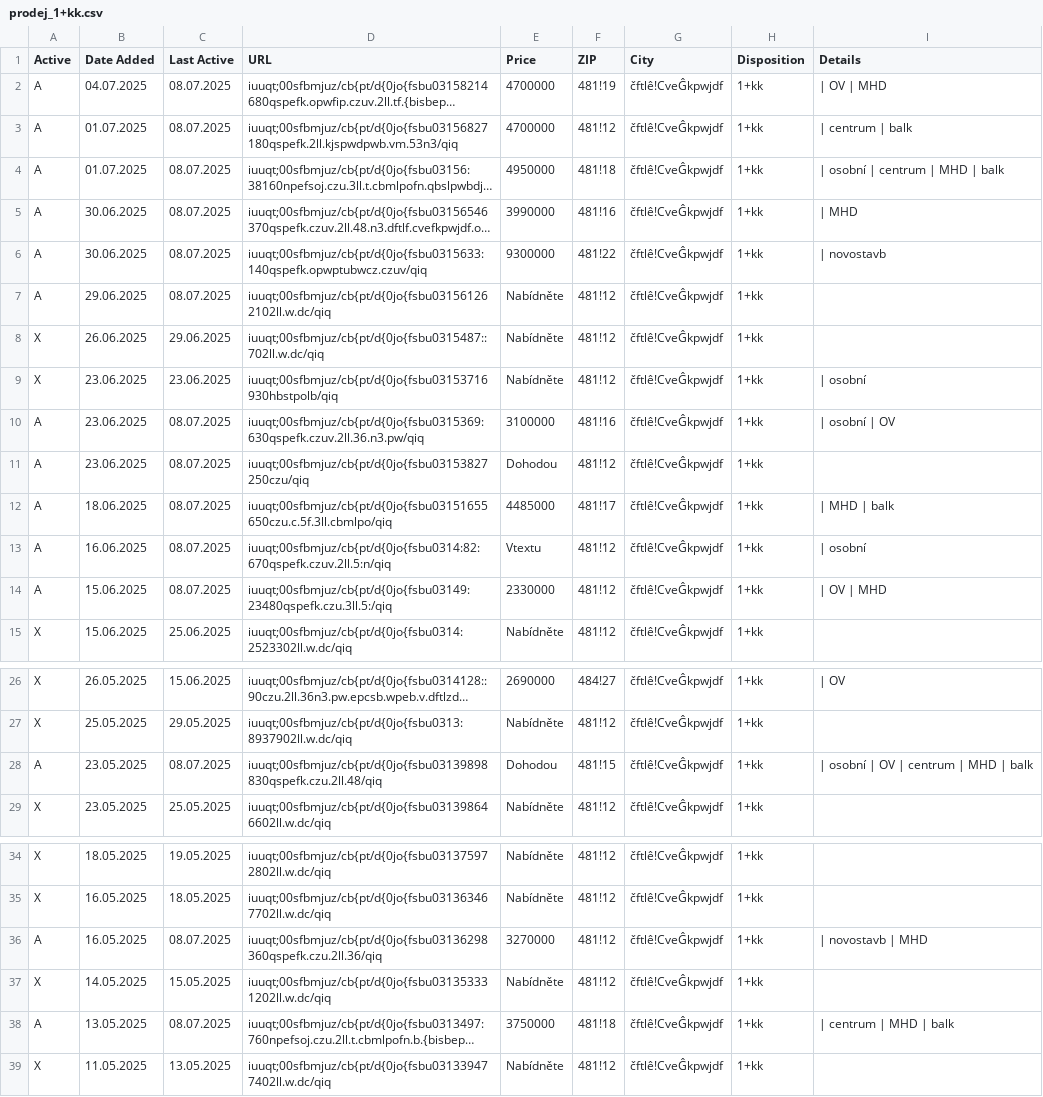
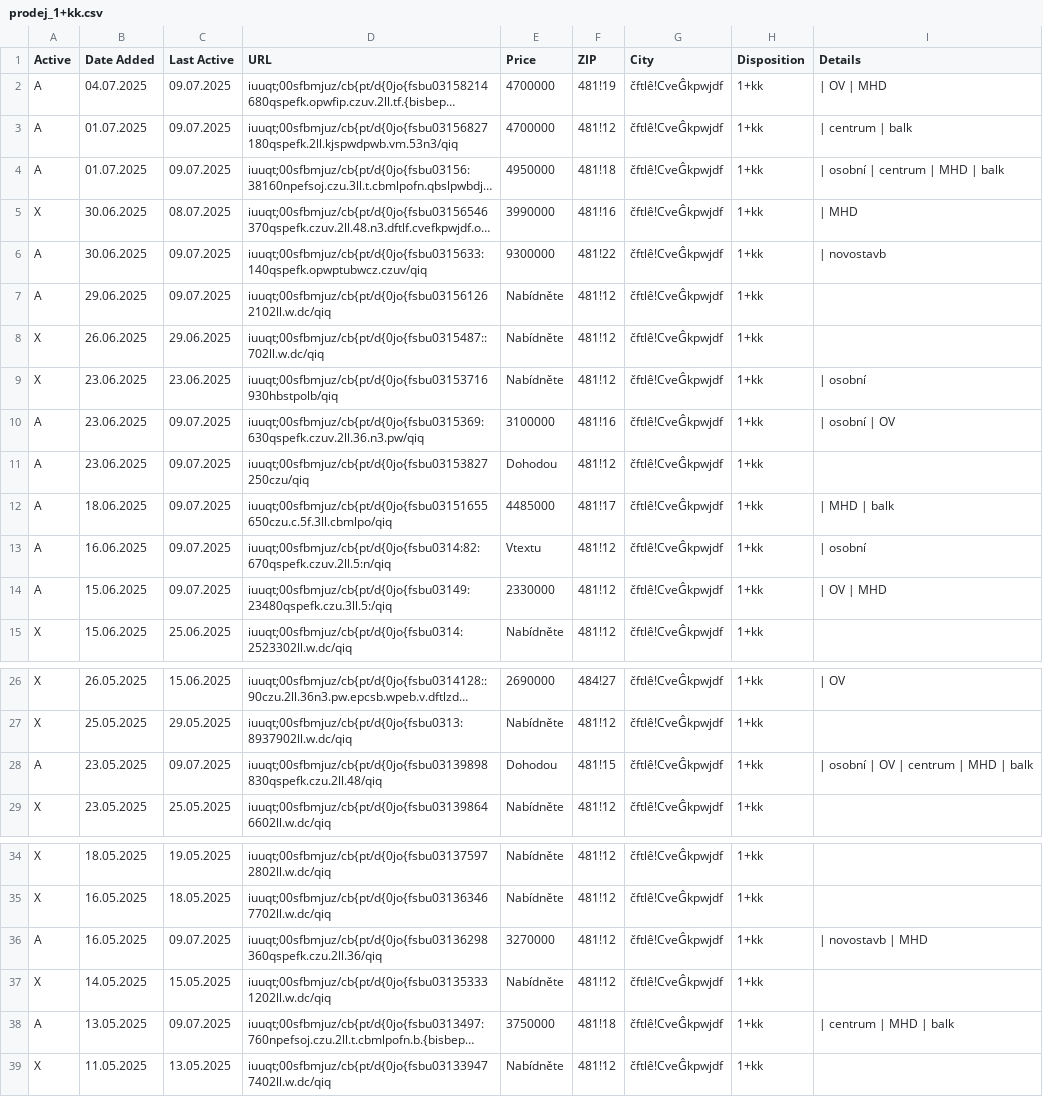
Before and after one commit to zahapat/real-watchdog, a CSV file: database/prodej_1+kk.csv, drawn as a sheet; only a part is shown, gaps mark what is left out; long unchanged cells end in …; the diff names each change by its address in the sheet, - before the commit and + after, or states it on an @@ line.

```diff
--- a/database/prodej_1+kk.csv
+++ b/database/prodej_1+kk.csv
-C2:C4 (Last Active): 08.07.2025
+C2:C4 (Last Active): 09.07.2025
-A5 (Active): A
+A5 (Active): X
-C6:C7 (Last Active): 08.07.2025
+C6:C7 (Last Active): 09.07.2025
-C10:C14 (Last Active): 08.07.2025
+C10:C14 (Last Active): 09.07.2025
-C28 (Last Active): 08.07.2025
+C28 (Last Active): 09.07.2025
-C36 (Last Active): 08.07.2025
+C36 (Last Active): 09.07.2025
-C38 (Last Active): 08.07.2025
+C38 (Last Active): 09.07.2025
```
Also changed, not shown: database/prodej_1+1.csv, database/prodej_2+1.csv, 9 other files.
